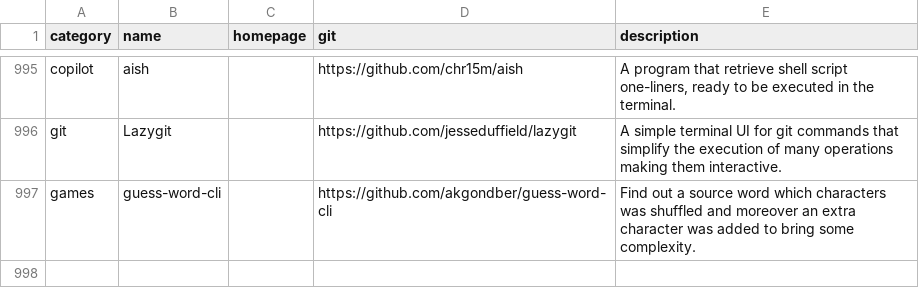
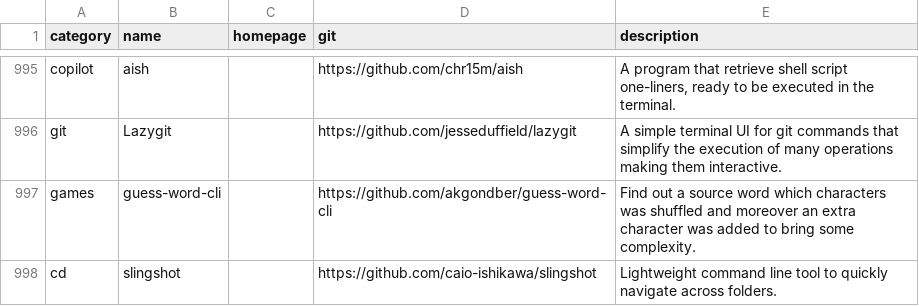
Before and after one commit to toolleeo/cli-apps, a CSV file: data/apps.csv, drawn as a sheet; only a part is shown, gaps mark what is left out; the diff names each change by its address in the sheet, - before the commit and + after, or states it on an @@ line.

Commit message:
Added slingshot

```diff
--- a/data/apps.csv
+++ b/data/apps.csv
+row 998: cd | slingshot |  | https://github.com/caio-ishikawa/slingshot | Lightweight command line tool to quickly navigate across folders.
```
Also changed, not shown: 1 other file.
